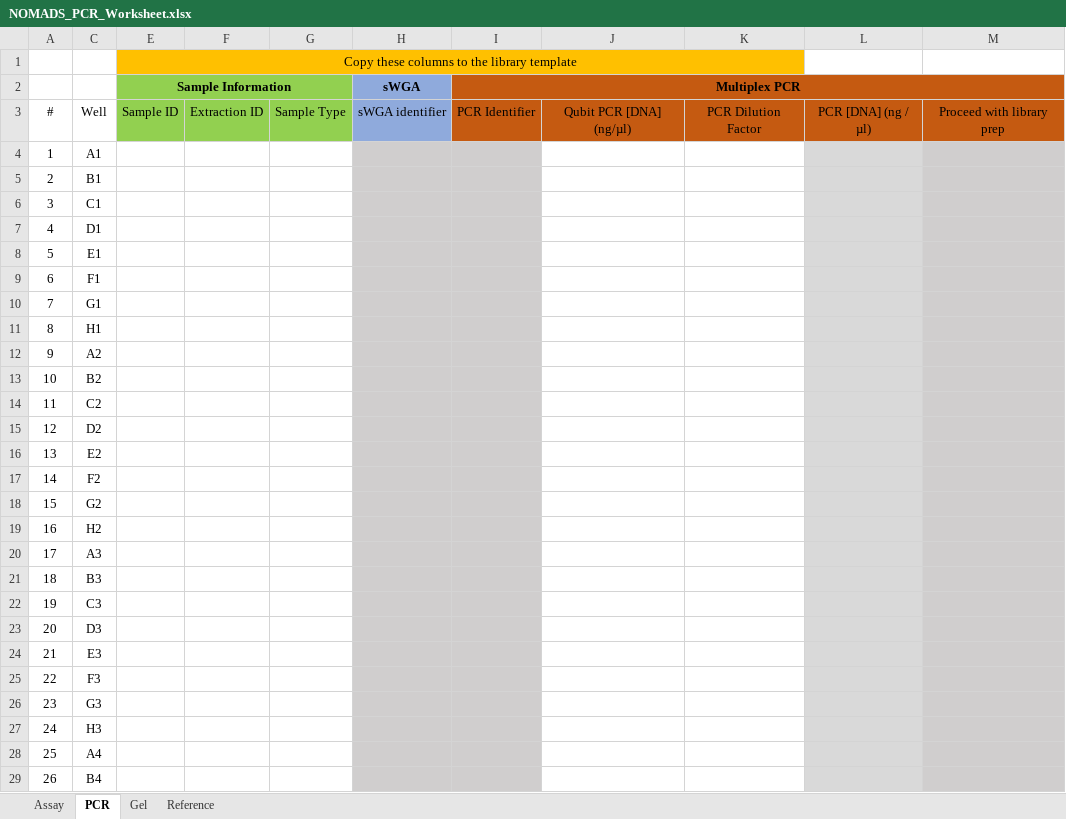
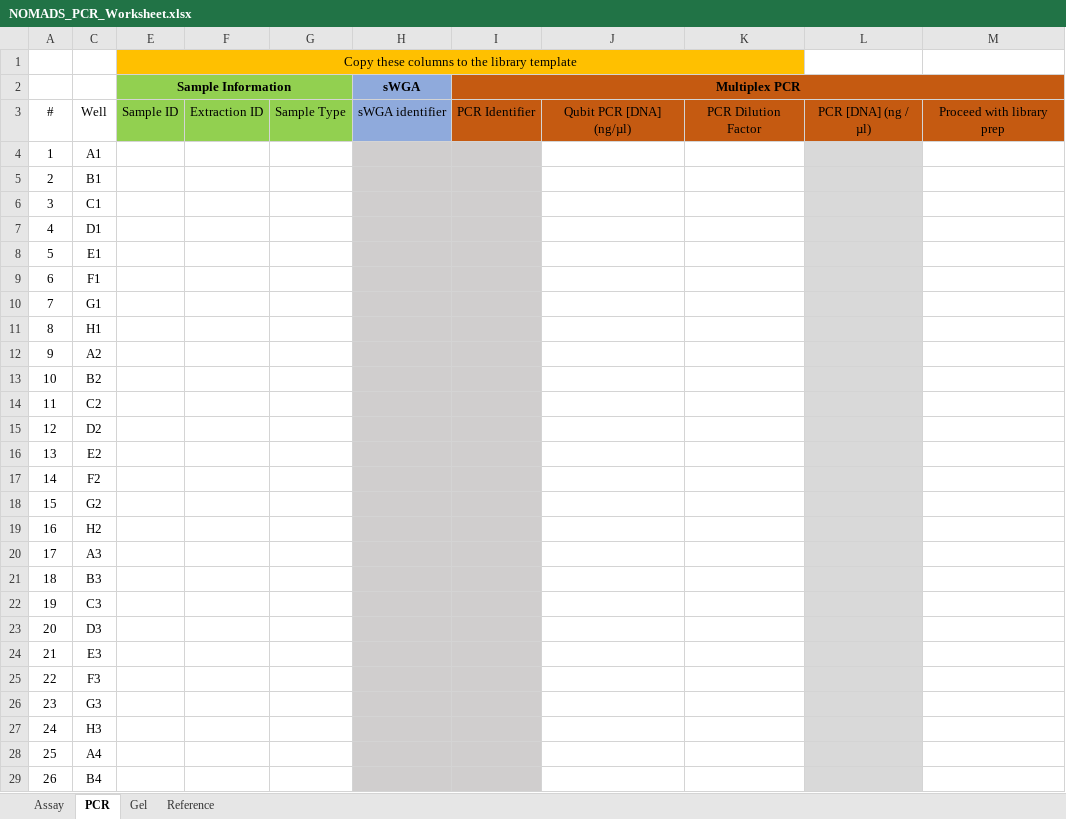
Before and after one commit to nomads-community/warehouse, an Excel workbook: templates/NOMADS_PCR_Worksheet.xlsx, sheet PCR, drawn as a sheet; only a part is shown; values as stored, in another font and other column widths than the file's, no borders; conditional formats and table styles not drawn; the diff covers the shown part only; the diff names each change by its address in the sheet, - before the commit and + after, or states it on an @@ line.

Commit message:
Conditional formatting update

```diff
--- a/templates/NOMADS_PCR_Worksheet.xlsx (sheet PCR)
+++ b/templates/NOMADS_PCR_Worksheet.xlsx (sheet PCR)
-M4:M29 fill: #D0CECE
+M4:M29 fill: none
```
Also changed, not shown: cell formats elsewhere in this sheet, sheet Gel.
